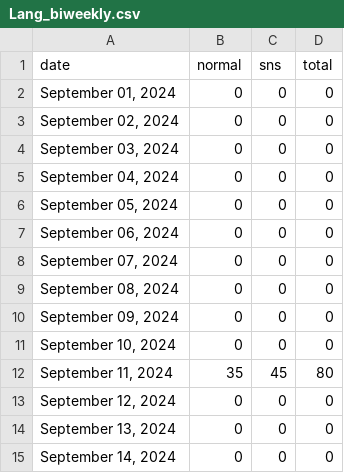
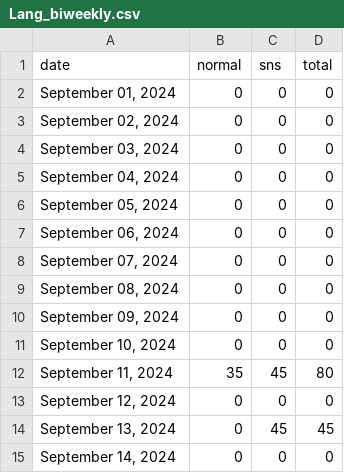
Before and after one commit to smhsimon/nails, a CSV file: employee data/Lang/Lang_biweekly.csv, drawn as a sheet.

```diff
--- a/employee data/Lang/Lang_biweekly.csv
+++ b/employee data/Lang/Lang_biweekly.csv
@@ -13,3 +13,3 @@ date,normal,sns,total
 "September 12, 2024",0,0,0
-"September 13, 2024",0,0,0
+"September 13, 2024",0,45,45
 "September 14, 2024",0,0,0
```
Also changed, not shown: 9 other files.
